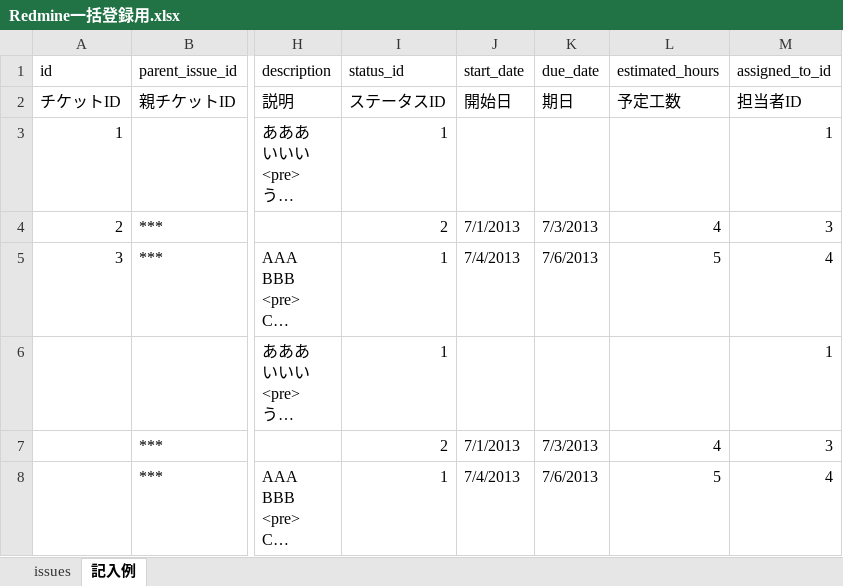
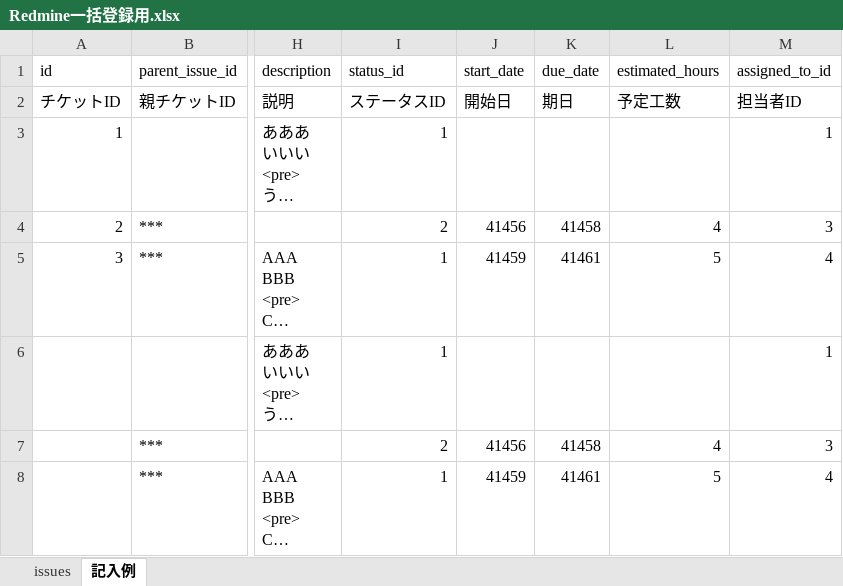
Before and after one commit to KenichiroArai/No002_ThreeStageScreenTradingSystem_Doc, an Excel workbook: AA010_プロジェクト管理/Redmine一括登録用.xlsx, sheet 記入例, drawn as a sheet; only a part is shown, gaps mark what is left out; long unchanged cells end in …; values as stored, in another font and other column widths than the file's, no cell formats; charts and pictures not drawn; the diff names each change by its address in the sheet, - before the commit and + after, or states it on an @@ line.

```diff
--- a/AA010_プロジェクト管理/Redmine一括登録用.xlsx (sheet 記入例)
+++ b/AA010_プロジェクト管理/Redmine一括登録用.xlsx (sheet 記入例)
-J4 (start_date): 7/1/2013
+J4 (start_date): 41456
-K4 (due_date): 7/3/2013
+K4 (due_date): 41458
-J5 (start_date): 7/4/2013
+J5 (start_date): 41459
-K5 (due_date): 7/6/2013
+K5 (due_date): 41461
-J7 (start_date): 7/1/2013
+J7 (start_date): 41456
-K7 (due_date): 7/3/2013
+K7 (due_date): 41458
-J8 (start_date): 7/4/2013
+J8 (start_date): 41459
-K8 (due_date): 7/6/2013
+K8 (due_date): 41461
```
Also changed, not shown: sheet issues, cell formats, charts or pictures, 2 other files.
